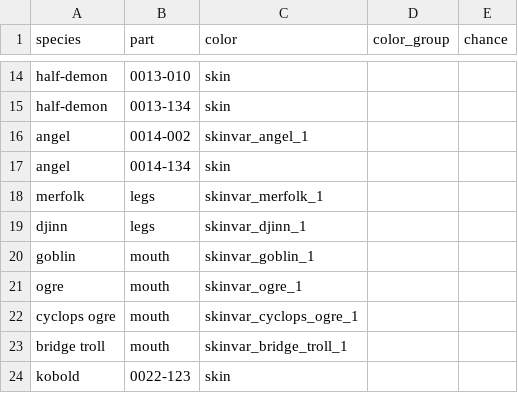
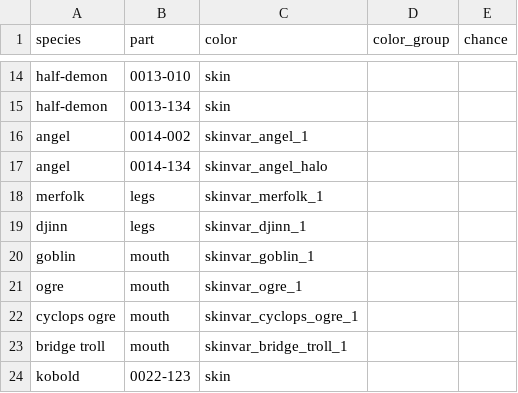
Before and after one commit to zhintze/Starquill-godot, a CSV file: Assets/Data/ArtTables/species_extra_parts.csv, drawn as a sheet; only a part is shown, gaps mark what is left out.

```diff
--- a/Assets/Data/ArtTables/species_extra_parts.csv
+++ b/Assets/Data/ArtTables/species_extra_parts.csv
@@ -16,3 +16,3 @@ half-demon,0013-134,skin,,
 angel,0014-002,skinvar_angel_1,,
-angel,0014-134,skin,,
+angel,0014-134,skinvar_angel_halo,,
 merfolk,legs,skinvar_merfolk_1,,
```
Also changed, not shown: Assets/Data/ArtTables/palettes.csv.
